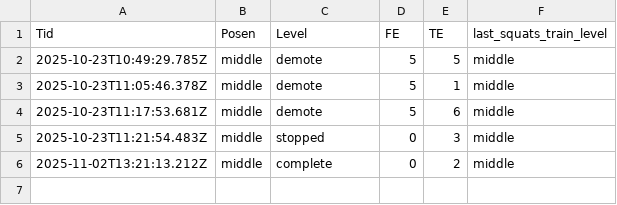
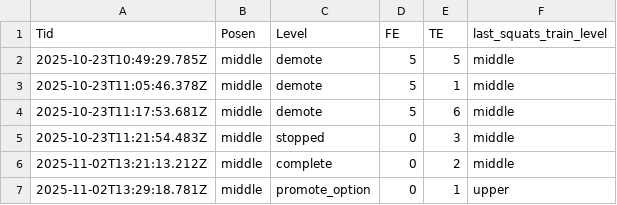
Before and after one commit to bonsontai/CoreCare, a CSV file: person.csv, drawn as a sheet.

Commit message:
修改進階成功數據1>調整回3測試結果成功。person.csv目前狀態為upper。

```diff
--- a/person.csv
+++ b/person.csv
@@ -6 +6,2 @@ Tid,Posen,Level,FE,TE,last_squats_train_level
 2025-11-02T13:21:13.212Z,middle,complete,0,2,middle
+2025-11-02T13:29:18.781Z,middle,promote_option,0,1,upper
```
Also changed, not shown: 1 other file.
